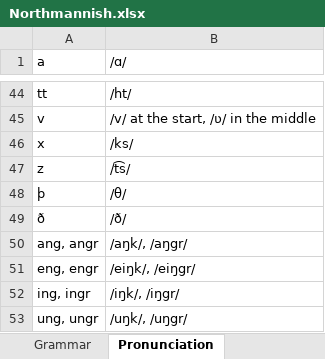
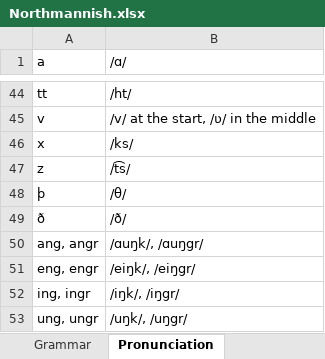
Before and after one commit to Oneo64/Aldraheimr2ndEdition, an Excel workbook: Literature/Languages/Northmannish.xlsx, sheet Pronunciation, drawn as a sheet; only a part is shown, gaps mark what is left out; values as stored, in another font and other column widths than the file's, no borders; charts and pictures not drawn; the diff names each change by its address in the sheet, - before the commit and + after, or states it on an @@ line.

```diff
--- a/Literature/Languages/Northmannish.xlsx (sheet Pronunciation)
+++ b/Literature/Languages/Northmannish.xlsx (sheet Pronunciation)
-B50 (/ɑ/): /aŋk/, /aŋgr/
+B50 (/ɑ/): /ɑuŋk/, /ɑuŋgr/
```
Also changed, not shown: sheet Lexicon, sheet Grammar, Literature/Languages/Fantasy Languages.xlsx, Literature/Languages/Ranûdan.xlsx, 10 other files.
